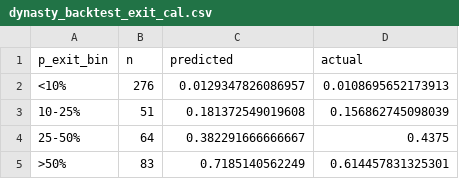
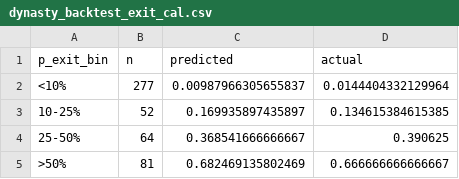
Before and after one commit to JoeSydlowski/ffsimulator, a CSV file: dev/validate_outputs/dynasty_backtest_exit_cal.csv, drawn as a sheet.

```diff
--- a/dev/validate_outputs/dynasty_backtest_exit_cal.csv
+++ b/dev/validate_outputs/dynasty_backtest_exit_cal.csv
@@ -1,5 +1,5 @@
 p_exit_bin,n,predicted,actual
-<10%,276,0.0129347826086957,0.0108695652173913
-10-25%,51,0.181372549019608,0.156862745098039
-25-50%,64,0.382291666666667,0.4375
->50%,83,0.7185140562249,0.614457831325301
+<10%,277,0.00987966305655837,0.0144404332129964
+10-25%,52,0.169935897435897,0.134615384615385
+25-50%,64,0.368541666666667,0.390625
+>50%,81,0.682469135802469,0.666666666666667
```
Also changed, not shown: dev/validate_outputs/dynasty_backtest_players.csv, 1 other file.
